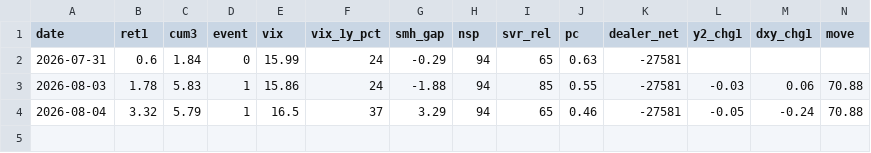
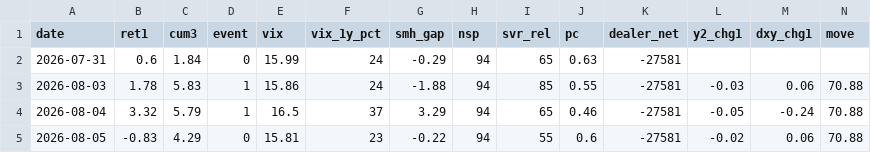
Before and after one commit to hong4137/market-watcher, a CSV file: docs/data/daily_scorecard.csv, drawn as a sheet; only a part is shown; rows hold the shown columns only; the diff names each change by its address in the sheet, - before the commit and + after, or states it on an @@ line.

```diff
--- a/docs/data/daily_scorecard.csv
+++ b/docs/data/daily_scorecard.csv
+row 5: 2026-08-05 | -0.83 | 4.29 | 0 | 15.81 | 23 | -0.22 | 94 | 55 | 0.6 | -27581 | -0.02 | 0.06 | 70.88
```
Also changed, not shown: docs/data/dxy.csv, docs/data/equity_pc_bydate.csv, 25 other files.
